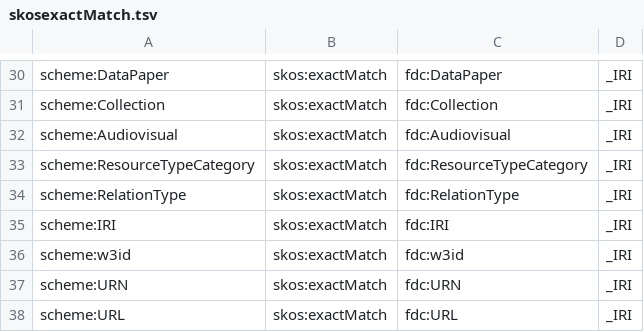
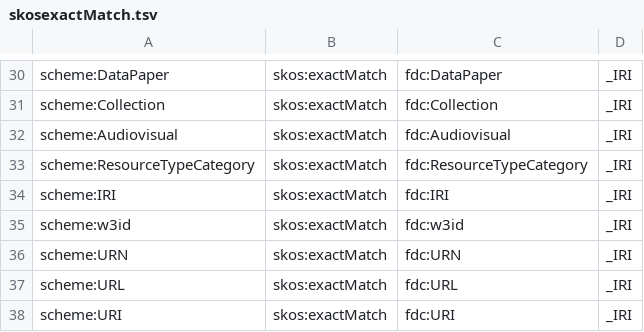
Before and after one commit to ckindermann/dhmo, a TSV file: src/ldtab/tsv/skosexactMatch.tsv, drawn as a sheet; only a part is shown, gaps mark what is left out; the shorter side is filled out with more unchanged rows; the diff covers the shown part only.

```diff
--- a/src/ldtab/tsv/skosexactMatch.tsv
+++ b/src/ldtab/tsv/skosexactMatch.tsv
@@ -33,3 +33,2 @@ scheme:Audiovisual	skos:exactMatch	fdc:Audiovisual	_IRI
 scheme:ResourceTypeCategory	skos:exactMatch	fdc:ResourceTypeCategory	_IRI
-scheme:RelationType	skos:exactMatch	fdc:RelationType	_IRI
 scheme:IRI	skos:exactMatch	fdc:IRI	_IRI
```
Also changed, not shown: 33 removed rows elsewhere in this file, src/ldtab/tsv/rdfsseeAlso.tsv, src/ldtab/tsv/rdftype.tsv, 8 other files.
